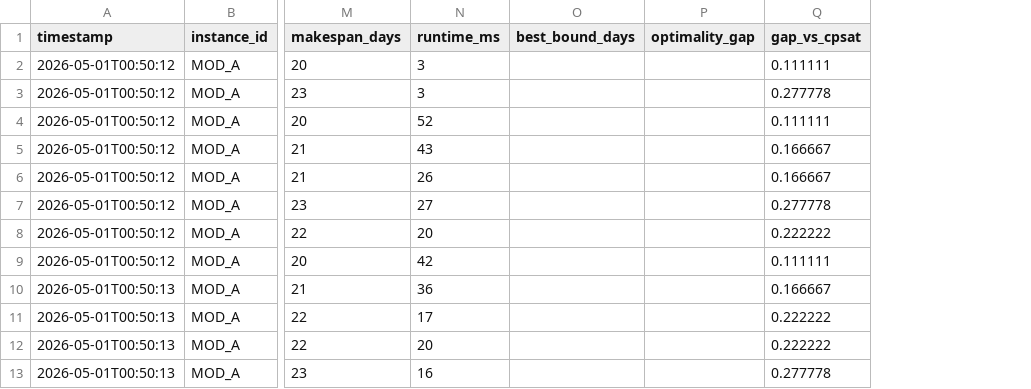
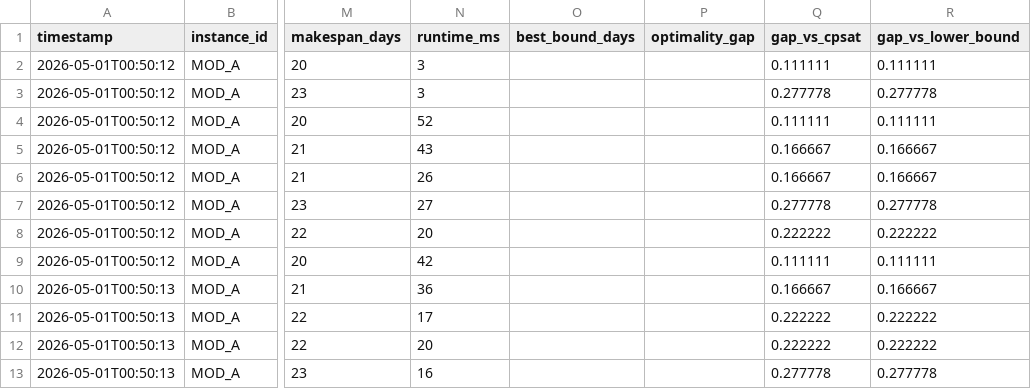
Before and after one commit to zxuhan/hls, a CSV file: experiments/results/aggregate_per_run.csv, drawn as a sheet; only a part is shown, gaps mark what is left out; the diff names each change by its address in the sheet, - before the commit and + after, or states it on an @@ line.

Commit message:
Report heuristic gap vs. CPSAT lower bound, not just best feasible
When CPSAT hits its time limit (e.g. MOD_B at 600s), best_feasible can
sit well above the proven lower bound. Reporting only gap_vs_cpsat then
quietly understates the distance from optimum: on MOD_B the heuristic
gap shrinks from 33.3% (vs bound 9) to 9.1% (vs CPSAT-best 11).

Add a parallel gap_vs_lower_bound column derived from best_bound_days,
propagate it through aggregate_per_run / aggregate_per_instance /
h1_summary, and surface mean_gap_lb in the console summary. The two
columns coincide whenever CPSAT proves optimality (M1, A) and diverge
when it cannot (B), which is the standard RCPSP-benchmark framing.

```diff
--- a/experiments/results/aggregate_per_run.csv
+++ b/experiments/results/aggregate_per_run.csv
+column R (gap_vs_lower_bound), rows 2-13: 0.111111 | 0.277778 | 0.111111 | 0.166667 | 0.166667 | 0.277778 | 0.222222 | 0.111111 | 0.166667 | 0.222222 | 0.222222 | 0.277778
```
Also changed, not shown: experiments/results/aggregate_per_instance.csv, experiments/results/h1_summary.csv, 1 other file.
